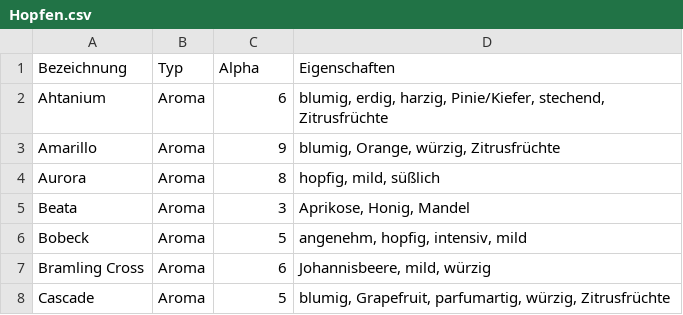
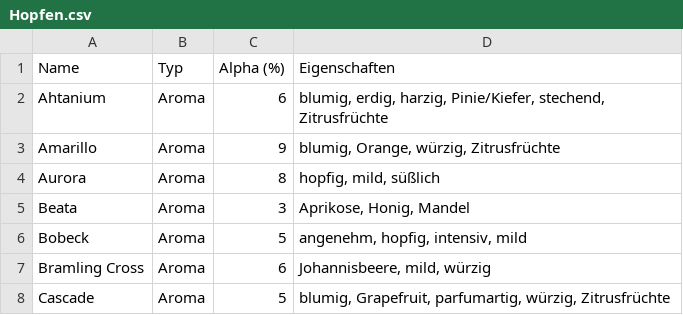
Before and after one commit to Gremmel/kleiner-brauhelfer, a CSV file: source/data/Hopfen.csv, drawn as a sheet; only a part is shown.

```diff
--- a/source/data/Hopfen.csv
+++ b/source/data/Hopfen.csv
@@ -1,2 +1,2 @@
-Bezeichnung;Typ;Alpha;Eigenschaften
+Name;Typ;Alpha (%);Eigenschaften
 Ahtanium;Aroma;6;blumig, erdig, harzig, Pinie/Kiefer, stechend, Zitrusfrüchte
```
Also changed, not shown: source/data/Hefe.csv, source/data/Malz.csv, 15 other files.
